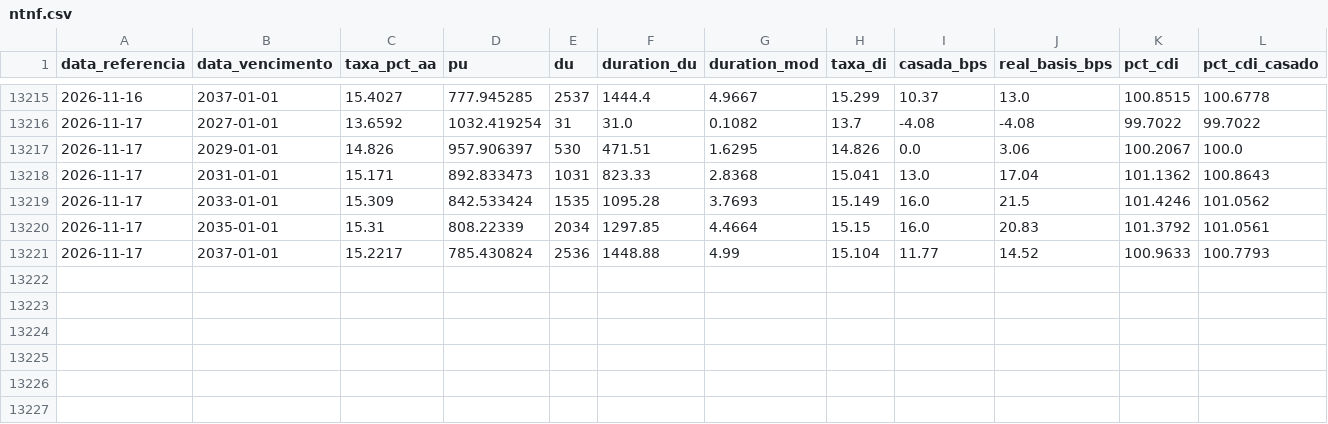
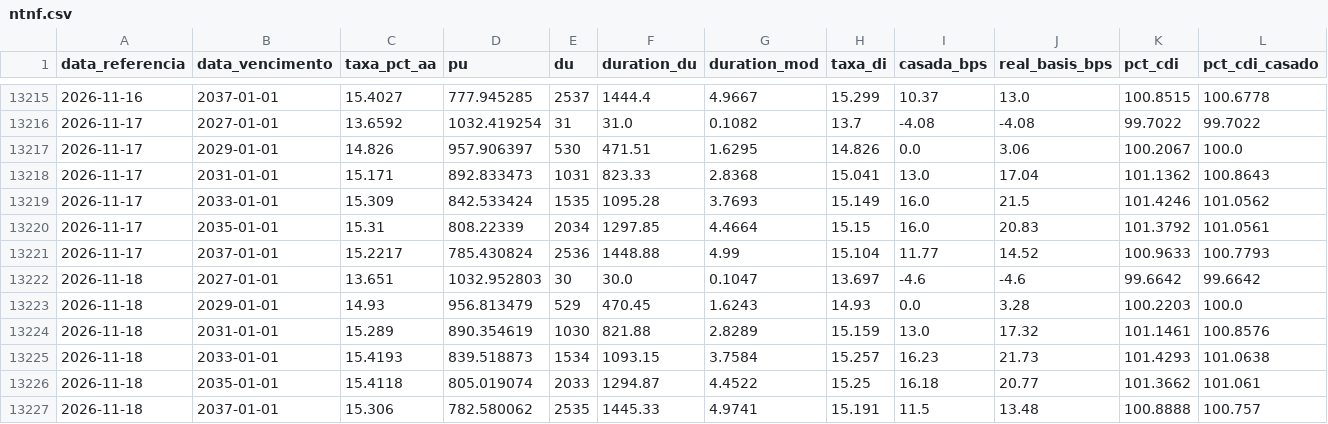
Before and after one commit to luisvital01/ntnb-bi, a CSV file: dados/ntnf.csv, drawn as a sheet; only a part is shown, gaps mark what is left out.

Commit message:
Atualização automática NTN-F (2026-11-18)

```diff
--- a/dados/ntnf.csv
+++ b/dados/ntnf.csv
@@ -13221 +13221,7 @@ data_referencia,data_vencimento,taxa_pct_aa,pu,du,duration_du,duration_mod,taxa_
 2026-11-17,2037-01-01,15.2217,785.430824,2536,1448.88,4.99,15.104,11.77,14.52,100.9633,100.7793
+2026-11-18,2027-01-01,13.651,1032.952803,30,30.0,0.1047,13.697,-4.6,-4.6,99.6642,99.6642
+2026-11-18,2029-01-01,14.93,956.813479,529,470.45,1.6243,14.93,0.0,3.28,100.2203,100.0
+2026-11-18,2031-01-01,15.289,890.354619,1030,821.88,2.8289,15.159,13.0,17.32,101.1461,100.8576
+2026-11-18,2033-01-01,15.4193,839.518873,1534,1093.15,3.7584,15.257,16.23,21.73,101.4293,101.0638
+2026-11-18,2035-01-01,15.4118,805.019074,2033,1294.87,4.4522,15.25,16.18,20.77,101.3662,101.061
+2026-11-18,2037-01-01,15.306,782.580062,2535,1445.33,4.9741,15.191,11.5,13.48,100.8888,100.757
```
